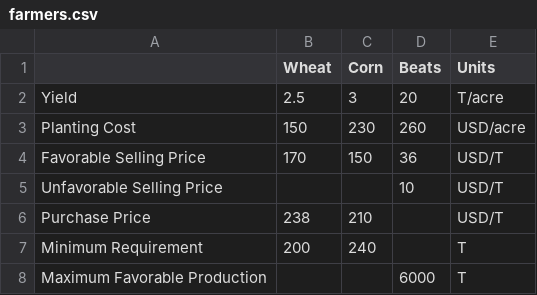
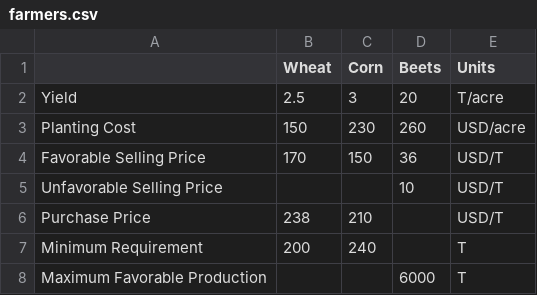
Before and after one commit to ndcbe/optimization, a CSV file: notebooks/data/farmers.csv, drawn as a sheet.

```diff
--- a/notebooks/data/farmers.csv
+++ b/notebooks/data/farmers.csv
@@ -1,2 +1,2 @@
-,Wheat,Corn,Beats,Units
+,Wheat,Corn,Beets,Units
 Yield,2.5,3,20,T/acre
```
Also changed, not shown: notebooks/data/farmers2.csv, 1 other file.
